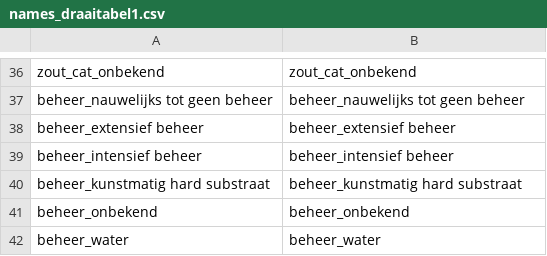
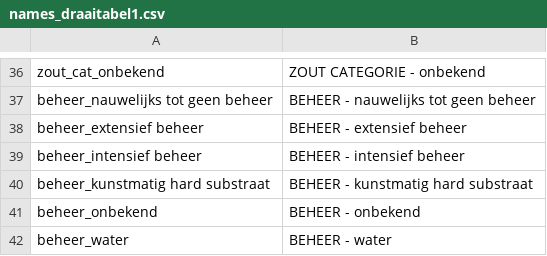
Before and after one commit to Deltares-research/recotopen, a CSV file: data/deltares/names_mapping/names_draaitabel1.csv, drawn as a sheet; only a part is shown, gaps mark what is left out; the diff covers the shown part only; the diff names each change by its address in the sheet, - before the commit and + after, or states it on an @@ line.

```diff
--- a/data/deltares/names_mapping/names_draaitabel1.csv
+++ b/data/deltares/names_mapping/names_draaitabel1.csv
-B36: zout_cat_onbekend
+B36: ZOUT CATEGORIE - onbekend
-B37: beheer_nauwelijks tot geen beheer
+B37: BEHEER - nauwelijks tot geen beheer
-B38: beheer_extensief beheer
+B38: BEHEER - extensief beheer
-B39: beheer_intensief beheer
+B39: BEHEER - intensief beheer
-B40: beheer_kunstmatig hard substraat
+B40: BEHEER - kunstmatig hard substraat
-B41: beheer_onbekend
+B41: BEHEER - onbekend
-B42: beheer_water
+B42: BEHEER - water
```
Also changed, not shown: 28 edited cells elsewhere in this file.
